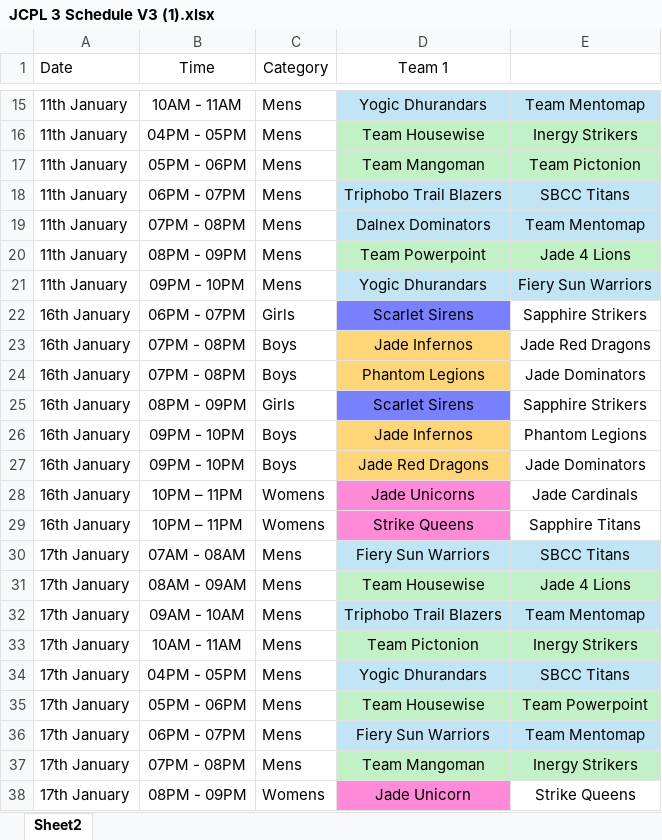
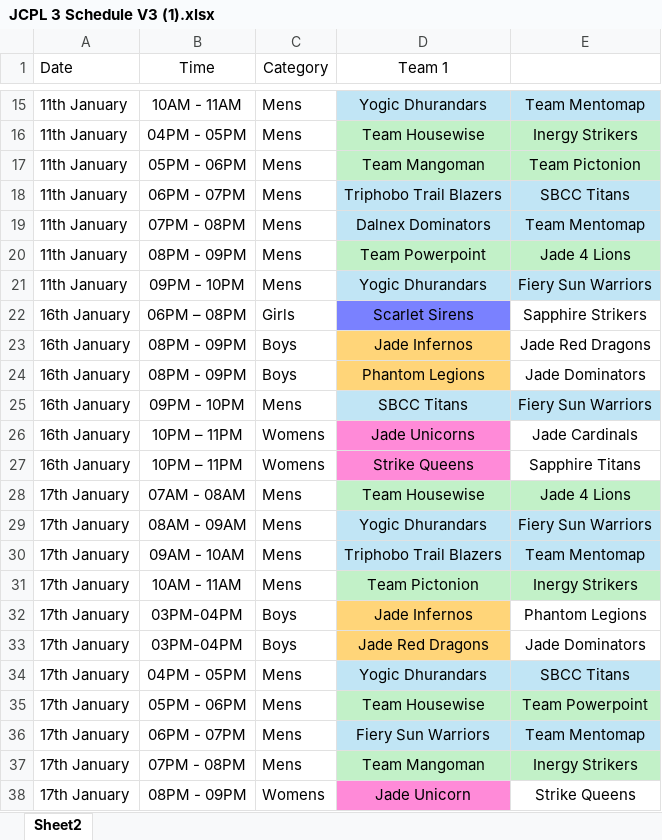
Before and after one commit to ketanparikh/predictor, an Excel workbook: assets/JCPL 3 Schedule V3 (1).xlsx, sheet Sheet2, drawn as a sheet; only a part is shown, gaps mark what is left out; values as stored, in another font and other column widths than the file's, no borders; removed rows and columns are numbered as before the commit, all else as after; the diff covers the shown part only; the diff names each change by its address in the sheet, - before the commit and + after, or states it on an @@ line.

```diff
--- a/assets/JCPL 3 Schedule V3 (1).xlsx (sheet Sheet2)
+++ b/assets/JCPL 3 Schedule V3 (1).xlsx (sheet Sheet2)
-B22 (Time): 06PM - 07PM
+B22 (Time): 06PM – 08PM
-B23:B24 (Time): 07PM - 08PM
+B23:B24 (Time): 08PM - 09PM
-row 25: 16th January | 08PM - 09PM | Girls | Scarlet Sirens | Sapphire Strikers
-row 26: 16th January | 09PM - 10PM | Boys | Jade Infernos | Phantom Legions
-C25 (Category): Boys
+C25 (Category): Mens
-D25 (Team 1): Jade Red Dragons
+D25 (Team 1): SBCC Titans
-D25 fill: #FFD579
+D25 fill: #C1E5F5
-E25: Jade Dominators
+E25: Fiery Sun Warriors
-E25 fill: none
+E25 fill: #C1E5F5
-D28 (Team 1): Fiery Sun Warriors
+D28 (Team 1): Team Housewise
-D28:E28 fill: #C1E5F5
+D28:E28 fill: #C2F1C8
-E28: SBCC Titans
+E28: Jade 4 Lions
-D29 (Team 1): Team Housewise
+D29 (Team 1): Yogic Dhurandars
-D29:E29 fill: #C2F1C8
+D29:E29 fill: #C1E5F5
-E29: Jade 4 Lions
+E29: Fiery Sun Warriors
+row 32: 17th January | 03PM-04PM | Boys | Jade Infernos | Phantom Legions
+row 33: 17th January | 03PM-04PM | Boys | Jade Red Dragons | Jade Dominators
```
Also changed, not shown: 1 added row, 16 edited cells and cell formats elsewhere in this sheet, 11 other files.
